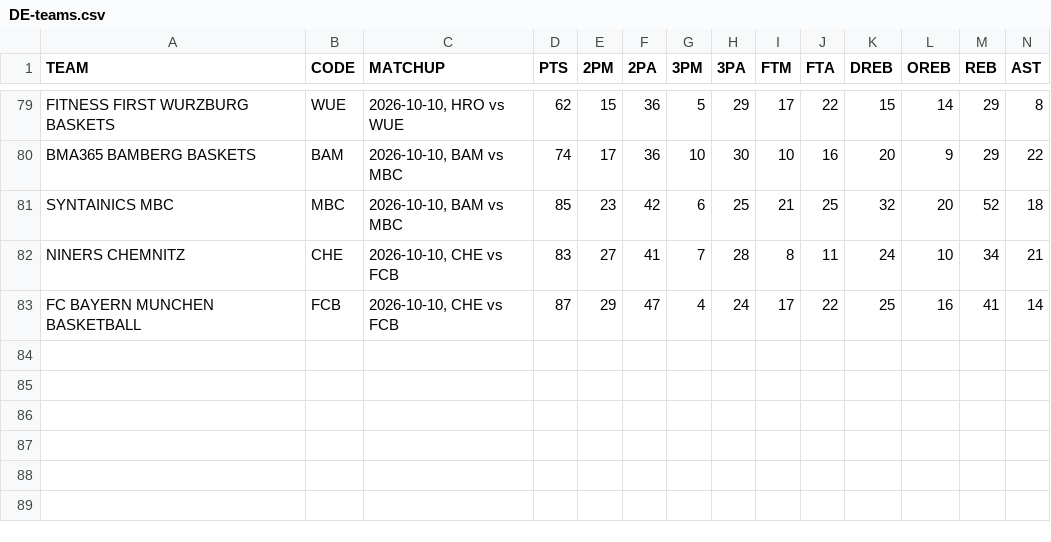
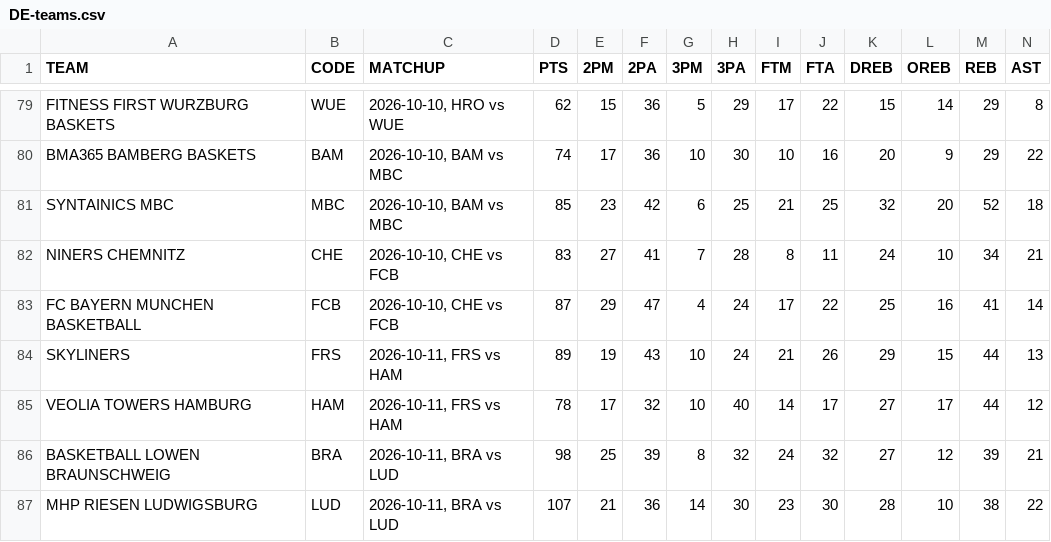
Before and after one commit to filippospol/R-bball-projects, a CSV file: bball-stats/data/DE-teams.csv, drawn as a sheet; only a part is shown, gaps mark what is left out; rows hold the shown columns only; the diff names each change by its address in the sheet, - before the commit and + after, or states it on an @@ line.

```diff
--- a/bball-stats/data/DE-teams.csv
+++ b/bball-stats/data/DE-teams.csv
+row 84: SKYLINERS | FRS | 2026-10-11, FRS vs HAM | 89 | 19 | 43 | 10 | 24 | 21 | 26 | 29 | 15 | 44 | 13
+row 85: VEOLIA TOWERS HAMBURG | HAM | 2026-10-11, FRS vs HAM | 78 | 17 | 32 | 10 | 40 | 14 | 17 | 27 | 17 | 44 | 12
+row 86: BASKETBALL LOWEN BRAUNSCHWEIG | BRA | 2026-10-11, BRA vs LUD | 98 | 25 | 39 | 8 | 32 | 24 | 32 | 27 | 12 | 39 | 21
+row 87: MHP RIESEN LUDWIGSBURG | LUD | 2026-10-11, BRA vs LUD | 107 | 21 | 36 | 14 | 30 | 23 | 30 | 28 | 10 | 38 | 22
```
Also changed, not shown: bball-stats/data/DE-players.csv, bball-stats/data/EL-players.csv, 4 other files.
